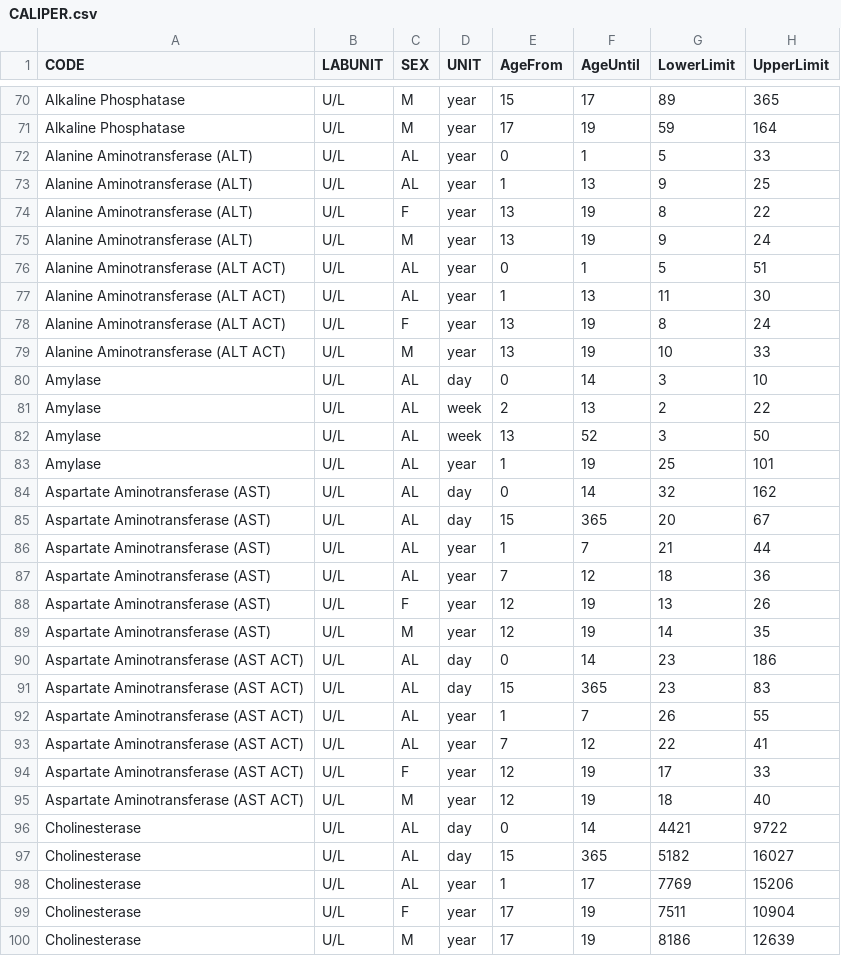
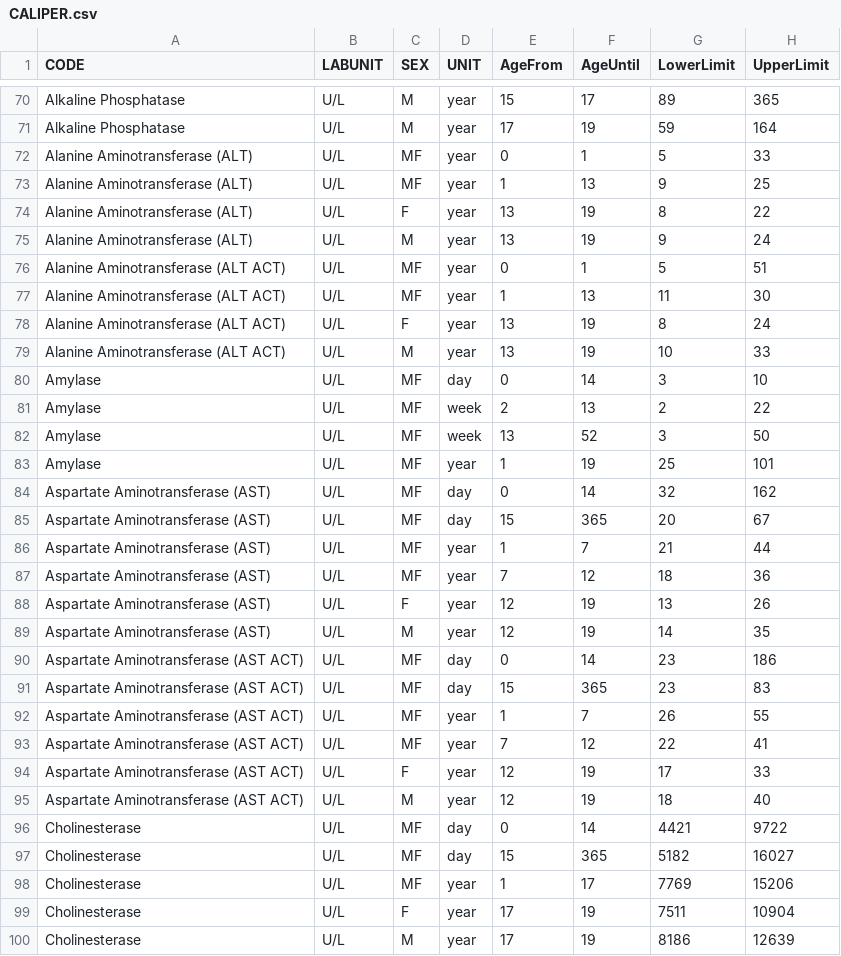
Before and after one commit to SandraKla/Zlog_AdRI, a CSV file: data/CALIPER.csv, drawn as a sheet; only a part is shown, gaps mark what is left out; the diff covers the shown part only.

```diff
--- a/data/CALIPER.csv
+++ b/data/CALIPER.csv
@@ -71,29 +71,29 @@ Alkaline Phosphatase,U/L,M,year,15,17,89,365
 Alkaline Phosphatase,U/L,M,year,17,19,59,164
-Alanine Aminotransferase (ALT),U/L,AL,year,0,1,5,33
-Alanine Aminotransferase (ALT),U/L,AL,year,1,13,9,25
+Alanine Aminotransferase (ALT),U/L,MF,year,0,1,5,33
+Alanine Aminotransferase (ALT),U/L,MF,year,1,13,9,25
 Alanine Aminotransferase (ALT),U/L,F,year,13,19,8,22
 Alanine Aminotransferase (ALT),U/L,M,year,13,19,9,24
-Alanine Aminotransferase (ALT ACT),U/L,AL,year,0,1,5,51
-Alanine Aminotransferase (ALT ACT),U/L,AL,year,1,13,11,30
+Alanine Aminotransferase (ALT ACT),U/L,MF,year,0,1,5,51
+Alanine Aminotransferase (ALT ACT),U/L,MF,year,1,13,11,30
 Alanine Aminotransferase (ALT ACT),U/L,F,year,13,19,8,24
 Alanine Aminotransferase (ALT ACT),U/L,M,year,13,19,10,33
-Amylase,U/L,AL,day,0,14,3,10
-Amylase,U/L,AL,week,2,13,2,22
-Amylase,U/L,AL,week,13,52,3,50
-Amylase,U/L,AL,year,1,19,25,101
-Aspartate Aminotransferase (AST),U/L,AL,day,0,14,32,162
-Aspartate Aminotransferase (AST),U/L,AL,day,15,365,20,67
-Aspartate Aminotransferase (AST),U/L,AL,year,1,7,21,44
-Aspartate Aminotransferase (AST),U/L,AL,year,7,12,18,36
+Amylase,U/L,MF,day,0,14,3,10
+Amylase,U/L,MF,week,2,13,2,22
+Amylase,U/L,MF,week,13,52,3,50
+Amylase,U/L,MF,year,1,19,25,101
+Aspartate Aminotransferase (AST),U/L,MF,day,0,14,32,162
+Aspartate Aminotransferase (AST),U/L,MF,day,15,365,20,67
+Aspartate Aminotransferase (AST),U/L,MF,year,1,7,21,44
+Aspartate Aminotransferase (AST),U/L,MF,year,7,12,18,36
 Aspartate Aminotransferase (AST),U/L,F,year,12,19,13,26
 Aspartate Aminotransferase (AST),U/L,M,year,12,19,14,35
-Aspartate Aminotransferase (AST ACT),U/L,AL,day,0,14,23,186
-Aspartate Aminotransferase (AST ACT),U/L,AL,day,15,365,23,83
-Aspartate Aminotransferase (AST ACT),U/L,AL,year,1,7,26,55
-Aspartate Aminotransferase (AST ACT),U/L,AL,year,7,12,22,41
+Aspartate Aminotransferase (AST ACT),U/L,MF,day,0,14,23,186
+Aspartate Aminotransferase (AST ACT),U/L,MF,day,15,365,23,83
+Aspartate Aminotransferase (AST ACT),U/L,MF,year,1,7,26,55
+Aspartate Aminotransferase (AST ACT),U/L,MF,year,7,12,22,41
 Aspartate Aminotransferase (AST ACT),U/L,F,year,12,19,17,33
 Aspartate Aminotransferase (AST ACT),U/L,M,year,12,19,18,40
-Cholinesterase,U/L,AL,day,0,14,4421,9722
-Cholinesterase,U/L,AL,day,15,365,5182,16027
-Cholinesterase,U/L,AL,year,1,17,7769,15206
+Cholinesterase,U/L,MF,day,0,14,4421,9722
+Cholinesterase,U/L,MF,day,15,365,5182,16027
+Cholinesterase,U/L,MF,year,1,17,7769,15206
 Cholinesterase,U/L,F,year,17,19,7511,10904
```
Also changed, not shown: 123 edited cells elsewhere in this file, 7 other files.
